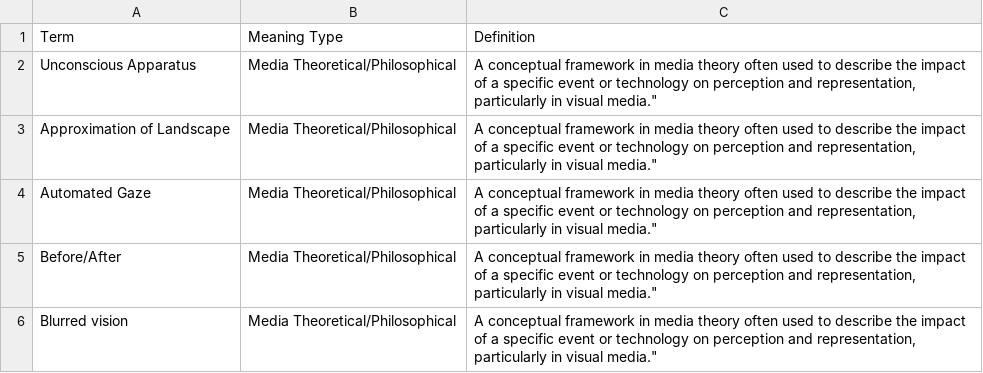
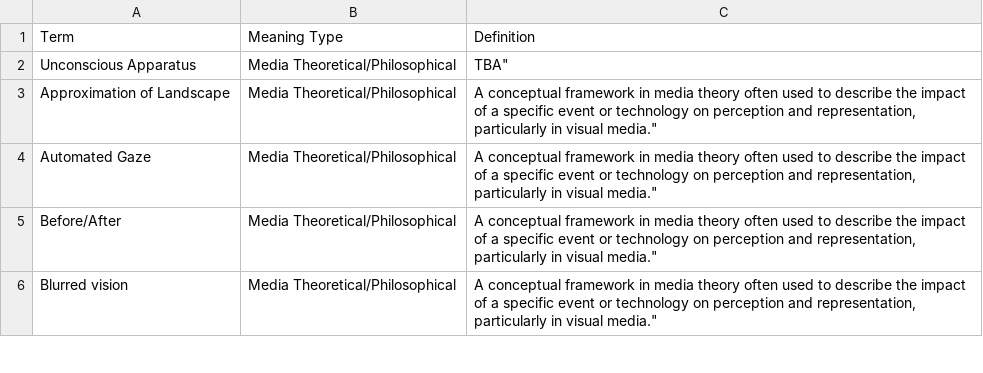
Before and after one commit to eric-corduroy/geospatial-narratives, a CSV file: terms.csv, drawn as a sheet; only a part is shown.

Commit message:
Update terms.csv

```diff
--- a/terms.csv
+++ b/terms.csv
@@ -1,3 +1,3 @@
 Term,Meaning Type,Definition
-Unconscious Apparatus,Media Theoretical/Philosophical,"A conceptual framework in media theory often used to describe the impact of a specific event or technology on perception and representation, particularly in visual media."""
+Unconscious Apparatus,Media Theoretical/Philosophical,"TBA"""
 Approximation of Landscape,Media Theoretical/Philosophical,"A conceptual framework in media theory often used to describe the impact of a specific event or technology on perception and representation, particularly in visual media."""
```
